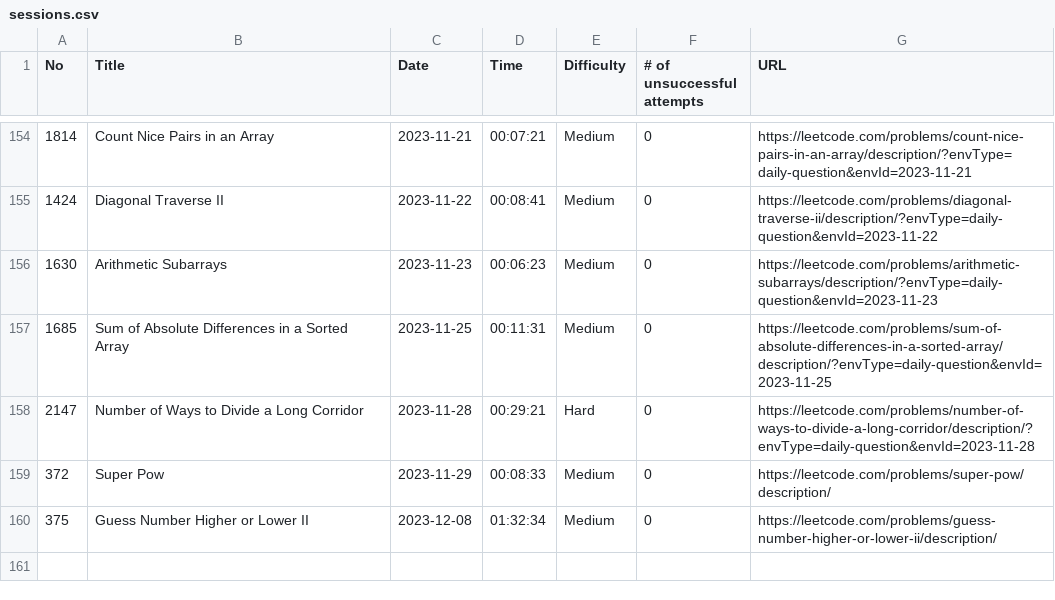
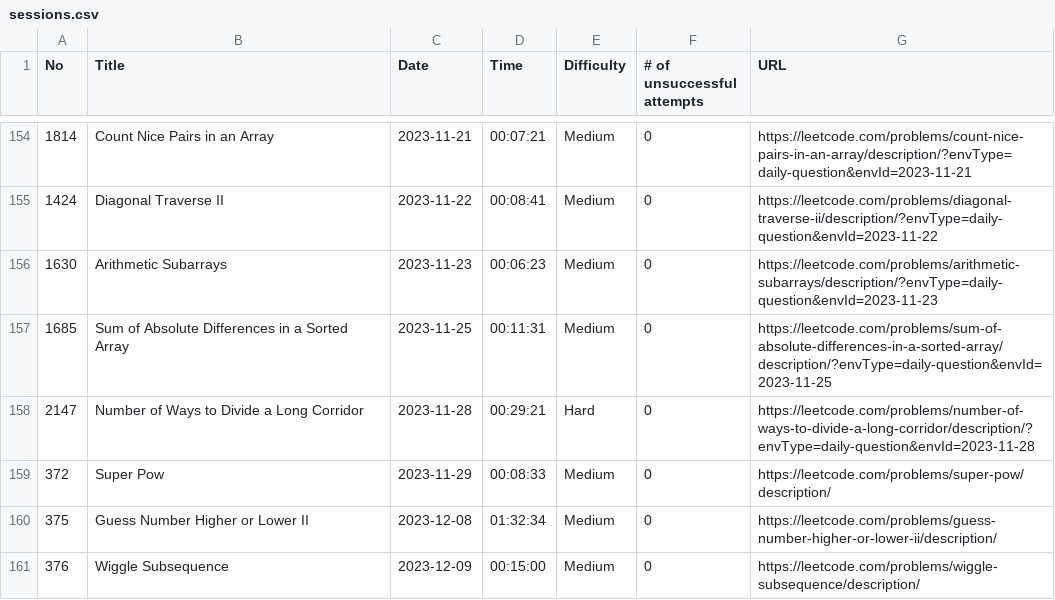
Before and after one commit to ryotaro612/lc, a CSV file: sessions.csv, drawn as a sheet; only a part is shown, gaps mark what is left out.

Commit message:
Wiggle Subsequence

```diff
--- a/sessions.csv
+++ b/sessions.csv
@@ -160 +160,2 @@ No,Title,Date,Time,Difficulty,# of unsuccessful attempts,URL
 375,Guess Number Higher or Lower II,2023-12-08,01:32:34,Medium,0,https://leetcode.com/problems/guess-number-higher-or-lower-ii/description/
+376,Wiggle Subsequence,2023-12-09,00:15:00,Medium,0,https://leetcode.com/problems/wiggle-subsequence/description/
```
Also changed, not shown: 1 other file.
